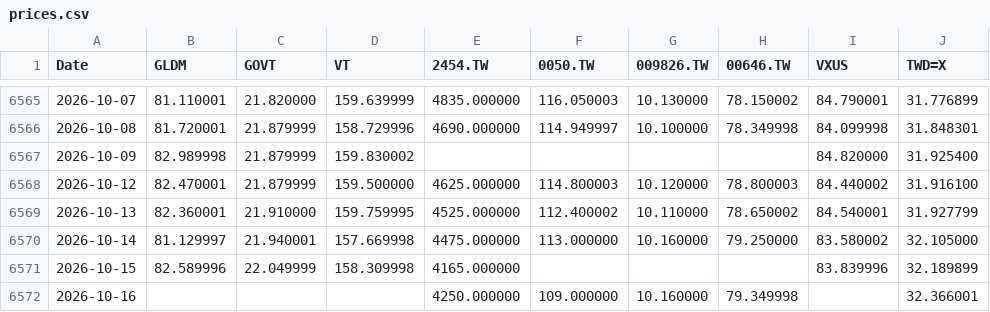
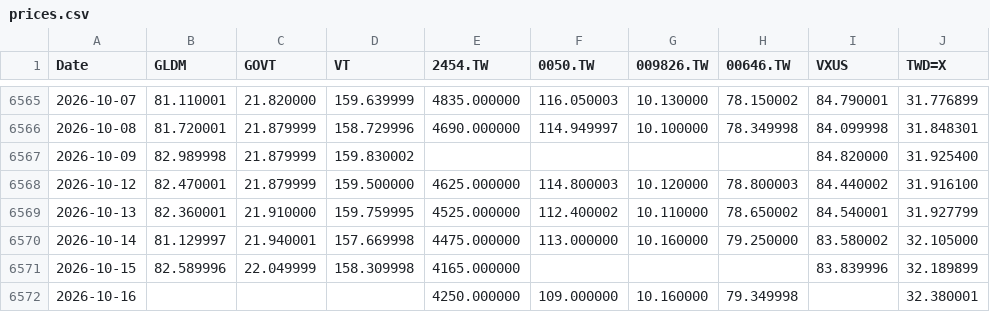
Before and after one commit to Nowar/sspp-try, a CSV file: data/prices.csv, drawn as a sheet; only a part is shown, gaps mark what is left out.

```diff
--- a/data/prices.csv
+++ b/data/prices.csv
@@ -6571,2 +6571,2 @@ Date,GLDM,GOVT,VT,2454.TW,0050.TW,009826.TW,00646.TW,VXUS,TWD=X
 2026-10-15,82.589996,22.049999,158.309998,4165.000000,,,,83.839996,32.189899
-2026-10-16,,,,4250.000000,109.000000,10.160000,79.349998,,32.366001
+2026-10-16,,,,4250.000000,109.000000,10.160000,79.349998,,32.380001
```
